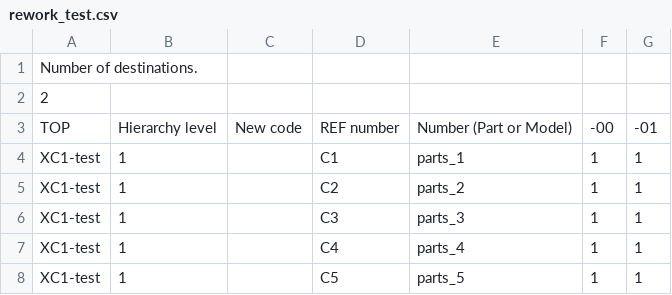
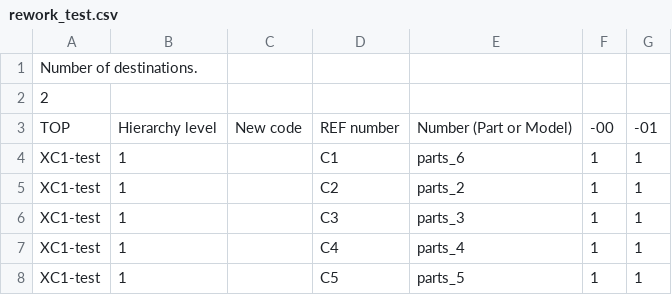
Before and after one commit to allthat300/Rewroks_List, a CSV file: rework_test.csv, drawn as a sheet.

Commit message:
Update rework_test.csv
parts_1をparts_6に変更

```diff
--- a/rework_test.csv
+++ b/rework_test.csv
@@ -3,3 +3,3 @@ Number of destinations.,,,,,,
 TOP,Hierarchy level,New code,REF number,Number (Part or Model),-00,-01
-XC1-test,1,,C1,parts_1,1,1
+XC1-test,1,,C1,parts_6,1,1
 XC1-test,1,,C2,parts_2,1,1
```
